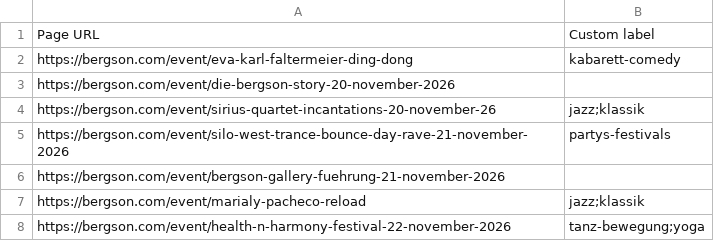
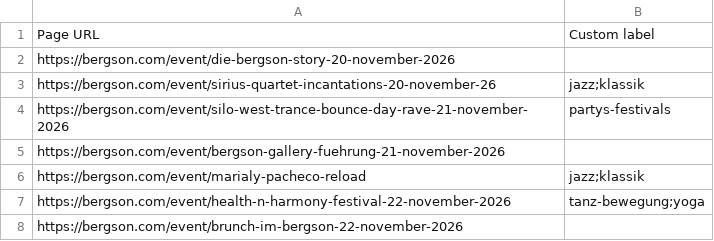
Before and after one commit to HolgerKurtz/event-pagefeeds, a CSV file: feeds/bergson.csv, drawn as a sheet; only a part is shown; the shorter side is filled out with more unchanged rows; the diff names each change by its address in the sheet, - before the commit and + after, or states it on an @@ line.

```diff
--- a/feeds/bergson.csv
+++ b/feeds/bergson.csv
-row 2: https://bergson.com/event/eva-karl-faltermeier-ding-dong | kabarett-comedy
```
Also changed, not shown: feeds/staatsoper.csv, 2 other files.
